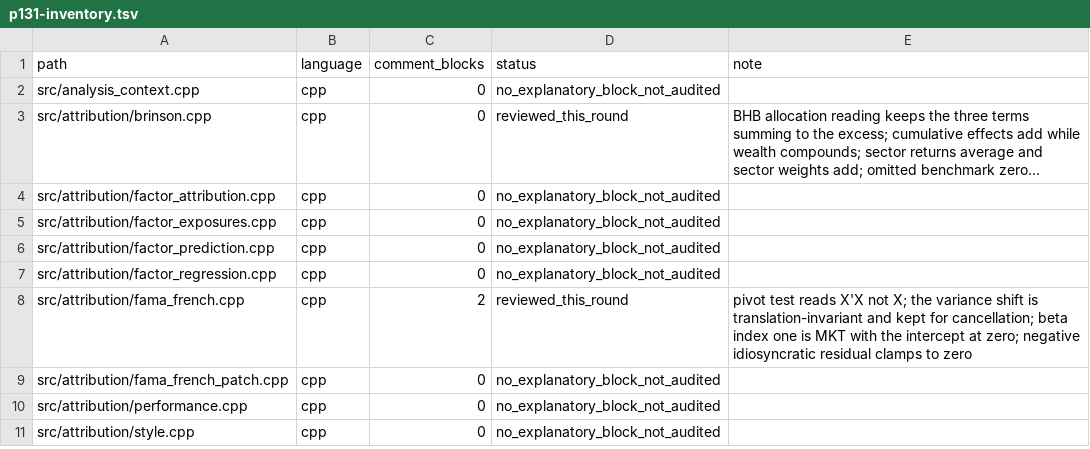
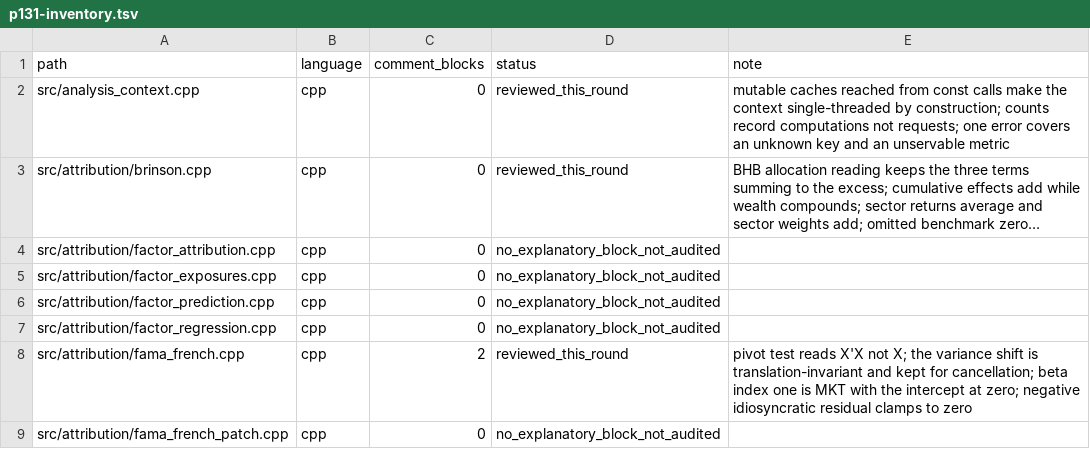
Before and after one commit to cloudQuant/fincore_cpp, a TSV file: docs/iterations/iteration-10-comments-bilingual-docs/p131-inventory.tsv, drawn as a sheet; only a part is shown; the shorter side is filled out with more unchanged rows; long unchanged cells end in …; the diff names each change by its address in the sheet, - before the commit and + after, or states it on an @@ line.

Commit message:
docs(src): state the caching and threading limits of the analysis context
A class whose read-only methods mutate mutable members is a concurrency
constraint, and a counter that only moves on a cache miss measures something
different from the number of calls. Comment-only.

```diff
--- a/docs/iterations/iteration-10-comments-bilingual-docs/p131-inventory.tsv
+++ b/docs/iterations/iteration-10-comments-bilingual-docs/p131-inventory.tsv
-D2 (status): no_explanatory_block_not_audited
+D2 (status): reviewed_this_round
-E2 (note): (empty)
+E2 (note): mutable caches reached from const calls make the context single-threaded by construction; counts record computations not requests; one error covers an unknown key and an unservable metric
```
Also changed, not shown: 2 other files.
